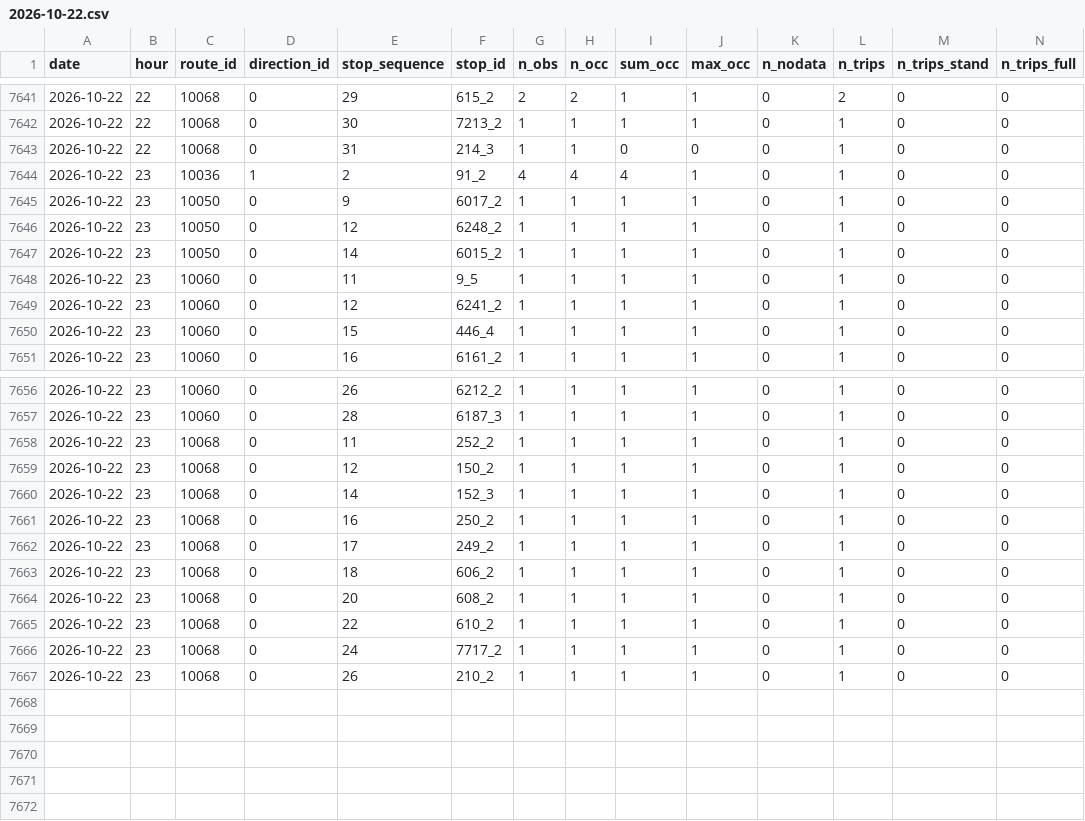
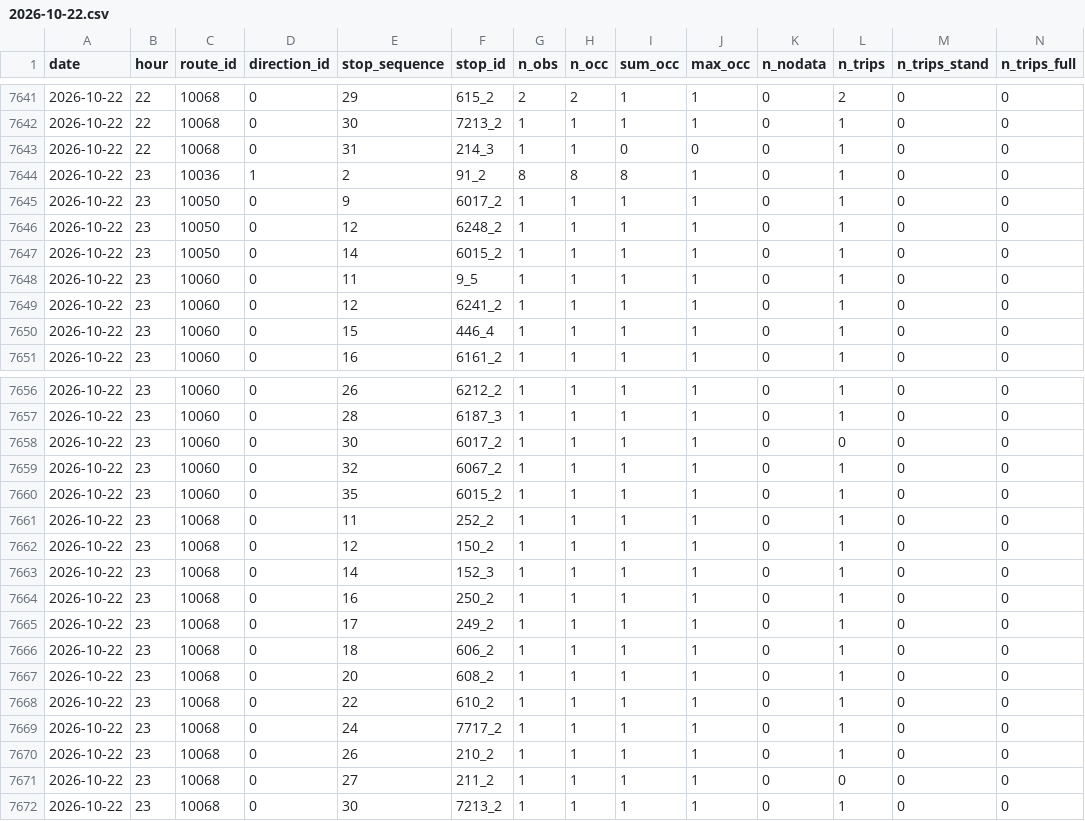
Before and after one commit to shita04/kyoto-bus-data, a CSV file: data/2026-10-22.csv, drawn as a sheet; only a part is shown, gaps mark what is left out.

```diff
--- a/data/2026-10-22.csv
+++ b/data/2026-10-22.csv
@@ -7643,3 +7643,3 @@ date,hour,route_id,direction_id,stop_sequence,stop_id,n_obs,n_occ,sum_occ,max_oc
 2026-10-22,22,10068,0,31,214_3,1,1,0,0,0,1,0,0
-2026-10-22,23,10036,1,2,91_2,4,4,4,1,0,1,0,0
+2026-10-22,23,10036,1,2,91_2,8,8,8,1,0,1,0,0
 2026-10-22,23,10050,0,9,6017_2,1,1,1,1,0,1,0,0
@@ -7657,2 +7657,5 @@ date,hour,route_id,direction_id,stop_sequence,stop_id,n_obs,n_occ,sum_occ,max_oc
 2026-10-22,23,10060,0,28,6187_3,1,1,1,1,0,1,0,0
+2026-10-22,23,10060,0,30,6017_2,1,1,1,1,0,0,0,0
+2026-10-22,23,10060,0,32,6067_2,1,1,1,1,0,1,0,0
+2026-10-22,23,10060,0,35,6015_2,1,1,1,1,0,1,0,0
 2026-10-22,23,10068,0,11,252_2,1,1,1,1,0,1,0,0
@@ -7667 +7670,3 @@ date,hour,route_id,direction_id,stop_sequence,stop_id,n_obs,n_occ,sum_occ,max_oc
 2026-10-22,23,10068,0,26,210_2,1,1,1,1,0,1,0,0
+2026-10-22,23,10068,0,27,211_2,1,1,1,1,0,0,0,0
+2026-10-22,23,10068,0,30,7213_2,1,1,1,1,0,1,0,0
```
Also changed, not shown: data_delay/2026-10-22.csv.
